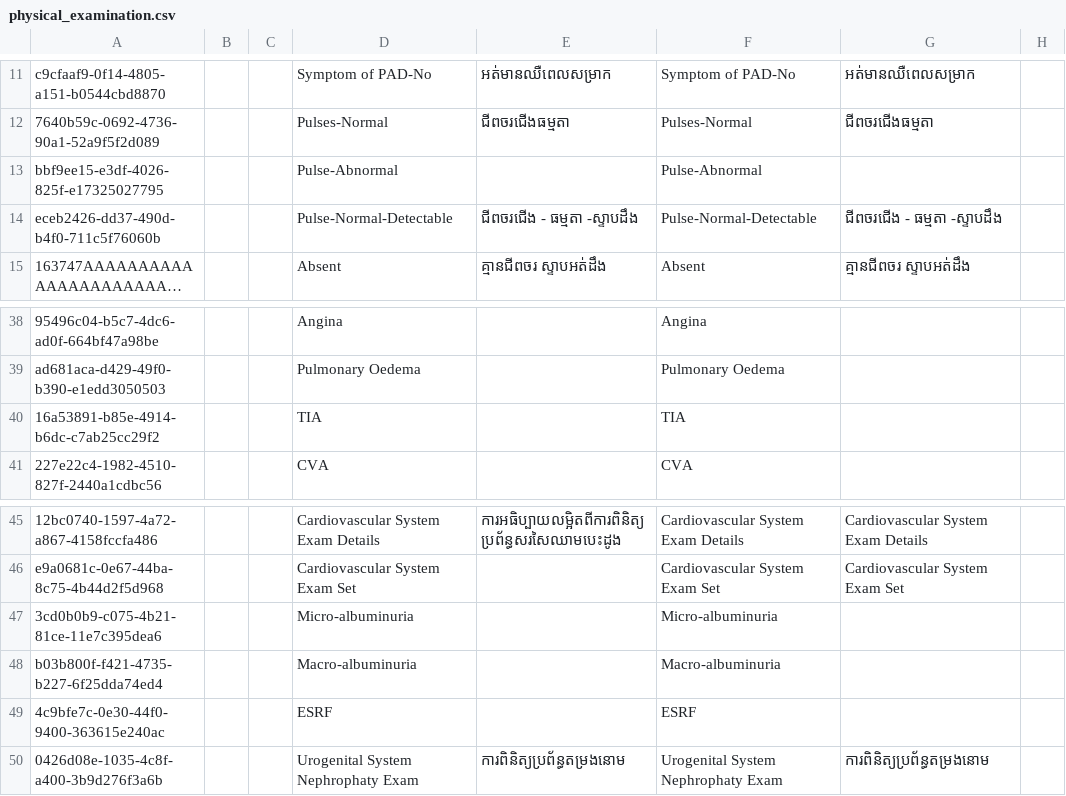
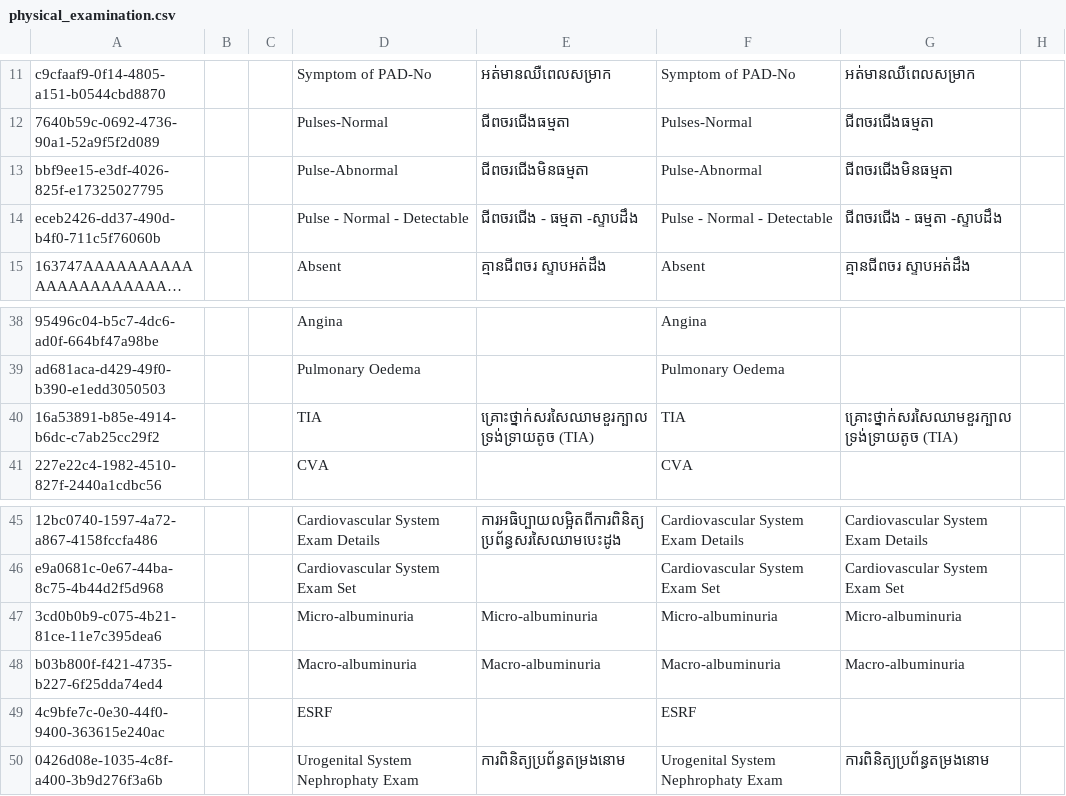
Before and after one commit to mekomsolutions/ozone-distro-cambodia, a CSV file: configs/openmrs_config/concepts/physical_examination.csv, drawn as a sheet; only a part is shown, gaps mark what is left out; long unchanged cells end in …; the diff names each change by its address in the sheet, - before the commit and + after, or states it on an @@ line.

Commit message:
Add missing khmer translations

```diff
--- a/configs/openmrs_config/concepts/physical_examination.csv
+++ b/configs/openmrs_config/concepts/physical_examination.csv
-E13: (empty)
+E13: ជីពចរជើងមិនធម្មតា
-G13: (empty)
+G13: ជីពចរជើងមិនធម្មតា
-D14: Pulse-Normal-Detectable
+D14: Pulse - Normal - Detectable
-F14: Pulse-Normal-Detectable
+F14: Pulse - Normal - Detectable
-E40: (empty)
+E40: គ្រោះថ្នាក់សរសៃឈាមខួរក្បាលទ្រង់ទ្រាយតូច (TIA)
-G40: (empty)
+G40: គ្រោះថ្នាក់សរសៃឈាមខួរក្បាលទ្រង់ទ្រាយតូច (TIA)
-E47: (empty)
+E47: Micro-albuminuria
-G47: (empty)
+G47: Micro-albuminuria
-E48: (empty)
+E48: Macro-albuminuria
-G48: (empty)
+G48: Macro-albuminuria
```
Also changed, not shown: 1 other file.
